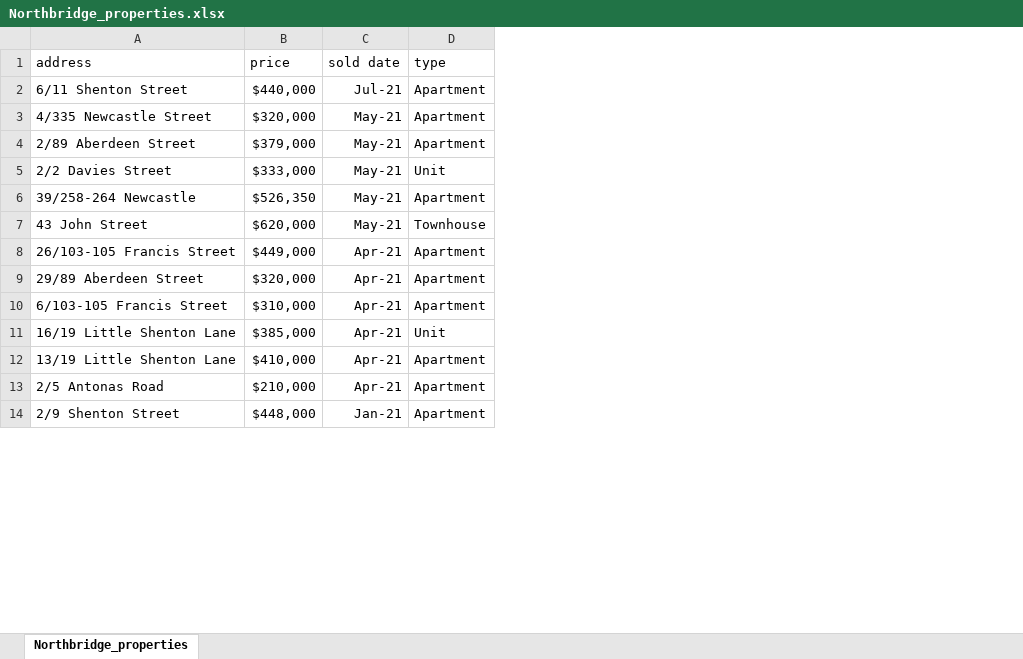
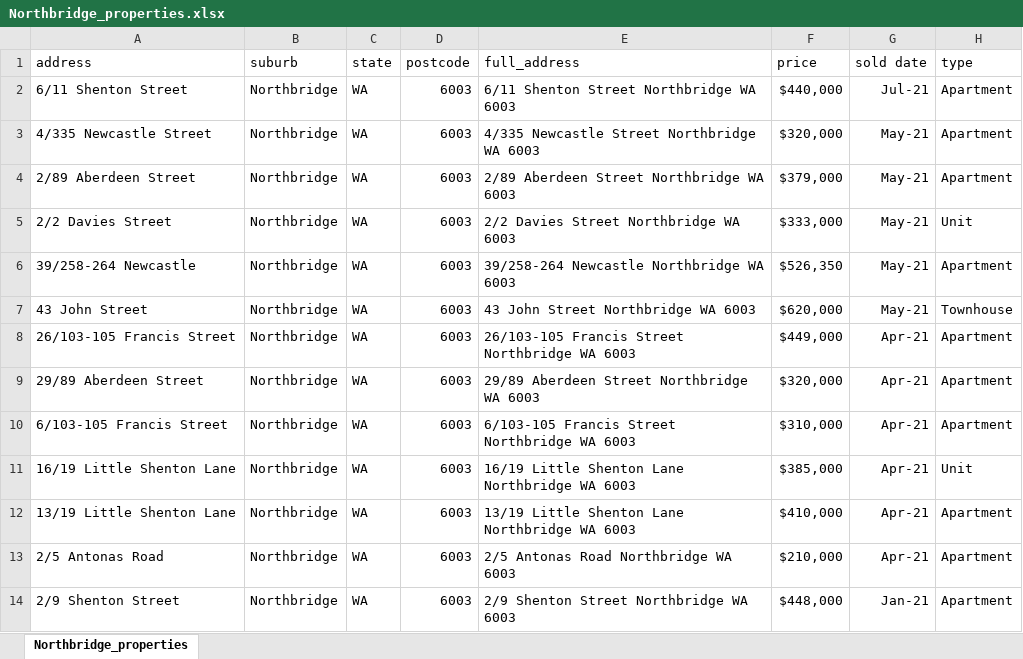
Before and after one commit to helenamin/Perth-City-Properties, an Excel workbook: data/Northbridge_properties.xlsx, sheet Northbridge_properties, drawn as a sheet; only a part is shown; values as stored, in another font and other column widths than the file's, no borders; the diff names each change by its address in the sheet, - before the commit and + after, or states it on an @@ line.

Commit message:
Northbridge location added

```diff
--- a/data/Northbridge_properties.xlsx (sheet Northbridge_properties)
+++ b/data/Northbridge_properties.xlsx (sheet Northbridge_properties)
+column B (suburb), rows 2-14: all Northbridge
+column C (state), rows 2-14: all WA
+column D (postcode), rows 2-14: all 6003
+column E (full_address), rows 2-14: 6/11 Shenton Street Northbridge WA 6003 | 4/335 Newcastle Street Northbridge WA 6003 | 2/89 Aberdeen Street Northbridge WA 6003 | 2/2 Davies Street Northbridge WA 6003 | 39/258-264 Newcastle Northbridge WA 6003 | 43 John Street Northbridge WA 6003 | 26/103-105 Francis Street Northbridge WA 6003 | 29/89 Aberdeen Street Northbridge WA 6003 | 6/103-105 Francis Street Northbridge WA 6003 | 16/19 Little Shenton Lane Northbridge WA 6003 | 13/19 Little Shenton Lane Northbridge WA 6003 | 2/5 Antonas Road Northbridge WA 6003 | 2/9 Shenton Street Northbridge WA 6003
```
Also changed, not shown: 3 other files.
